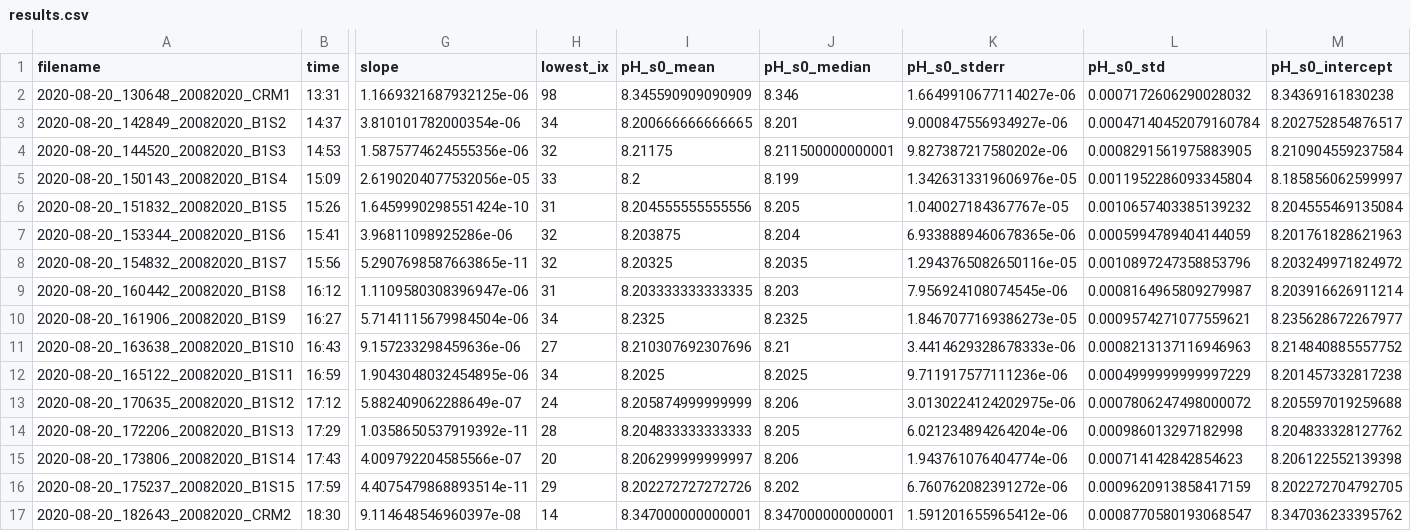
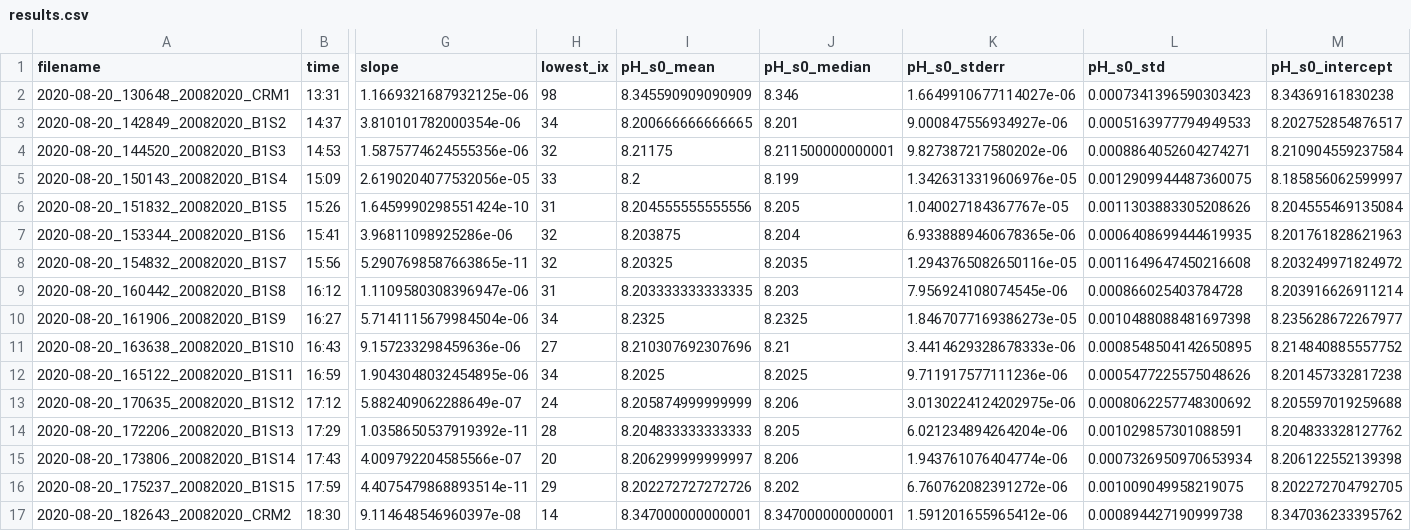
Before and after one commit to louisedelaigue/lab-work, a CSV file: pH_optode/results/results.csv, drawn as a sheet; only a part is shown, gaps mark what is left out; the diff names each change by its address in the sheet, - before the commit and + after, or states it on an @@ line.

```diff
--- a/pH_optode/results/results.csv
+++ b/pH_optode/results/results.csv
-L2 (pH_s0_std): 0.0007172606290028032
+L2 (pH_s0_std): 0.0007341396590303423
-L3 (pH_s0_std): 0.00047140452079160784
+L3 (pH_s0_std): 0.0005163977794949533
-L4 (pH_s0_std): 0.0008291561975883905
+L4 (pH_s0_std): 0.0008864052604274271
-L5 (pH_s0_std): 0.0011952286093345804
+L5 (pH_s0_std): 0.0012909944487360075
-L6 (pH_s0_std): 0.0010657403385139232
+L6 (pH_s0_std): 0.0011303883305208626
-L7 (pH_s0_std): 0.0005994789404144059
+L7 (pH_s0_std): 0.0006408699444619935
-L8 (pH_s0_std): 0.0010897247358853796
+L8 (pH_s0_std): 0.0011649647450216608
-L9 (pH_s0_std): 0.0008164965809279987
+L9 (pH_s0_std): 0.000866025403784728
-L10 (pH_s0_std): 0.0009574271077559621
+L10 (pH_s0_std): 0.0010488088481697398
-L11 (pH_s0_std): 0.0008213137116946963
+L11 (pH_s0_std): 0.0008548504142650895
-L12 (pH_s0_std): 0.0004999999999997229
+L12 (pH_s0_std): 0.0005477225575048626
-L13 (pH_s0_std): 0.0007806247498000072
+L13 (pH_s0_std): 0.0008062257748300692
-L14 (pH_s0_std): 0.000986013297182998
+L14 (pH_s0_std): 0.001029857301088591
-L15 (pH_s0_std): 0.000714142842854623
+L15 (pH_s0_std): 0.0007326950970653934
-L16 (pH_s0_std): 0.0009620913858417159
+L16 (pH_s0_std): 0.001009049958219075
-L17 (pH_s0_std): 0.0008770580193068547
+L17 (pH_s0_std): 0.000894427190999738
```
Also changed, not shown: 17 other files.
